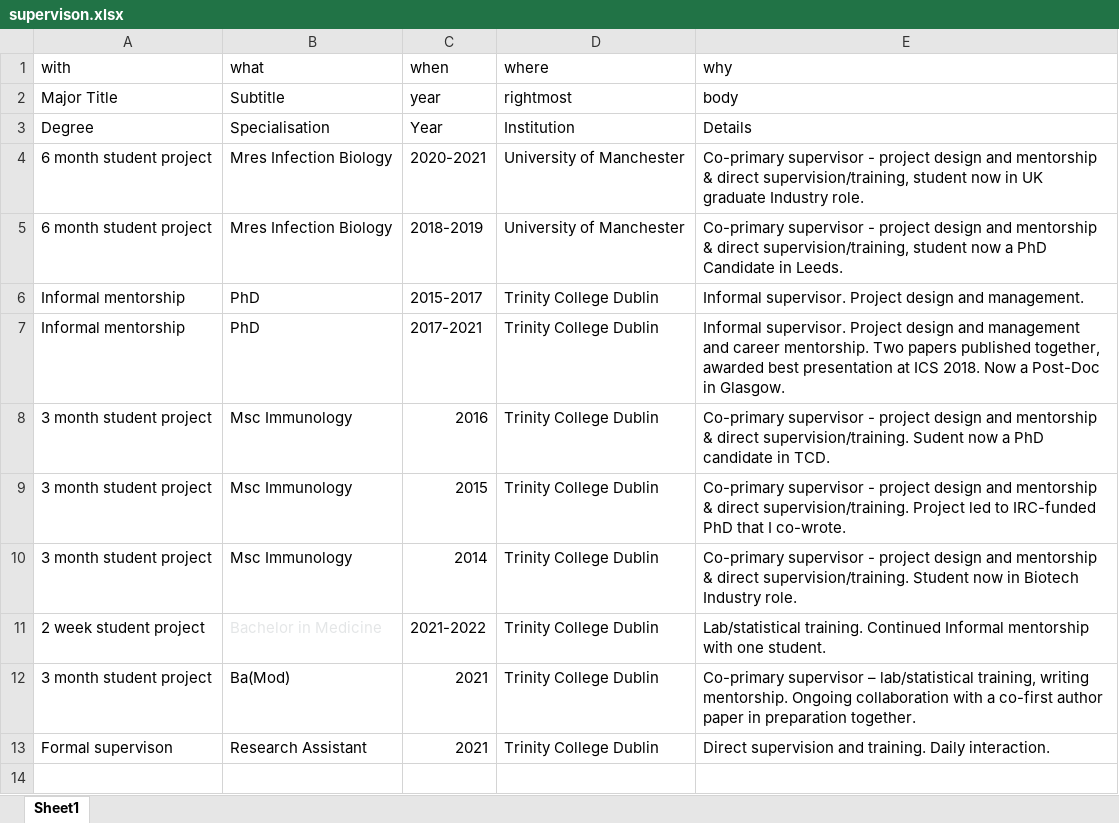
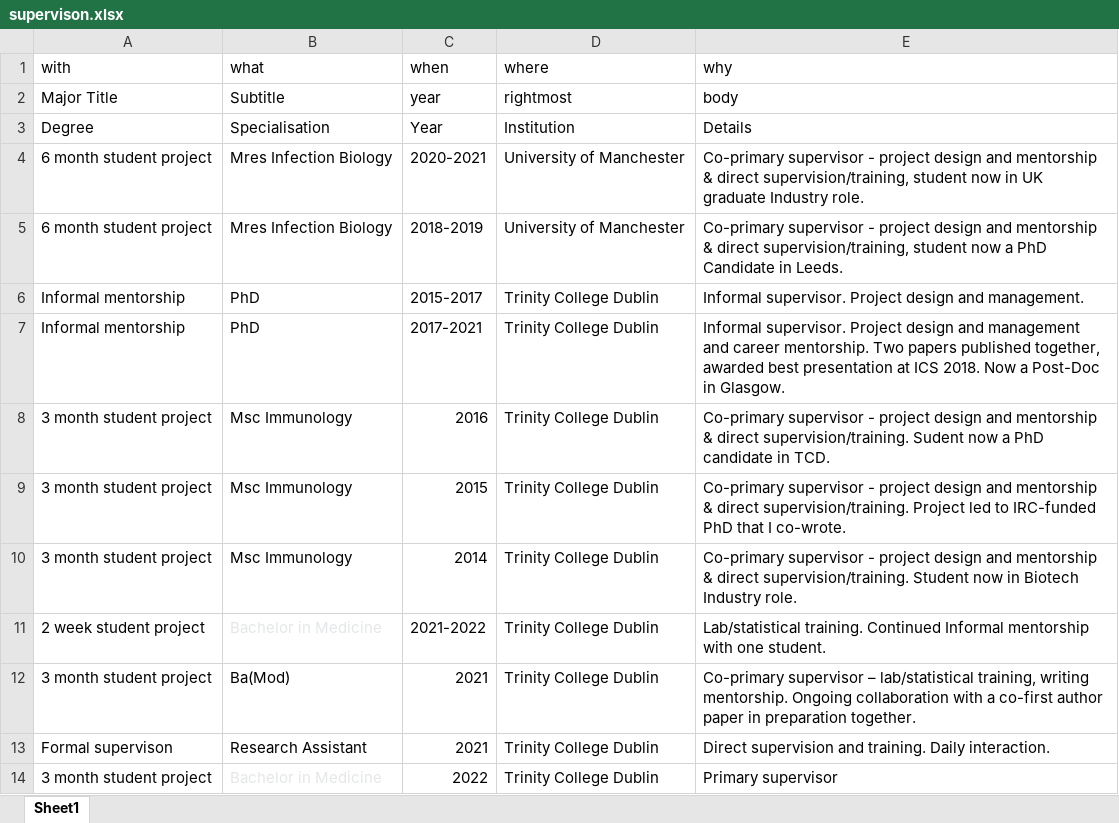
Before and after one commit to Conorisco/CV, an Excel workbook: data/supervison.xlsx, sheet Sheet1, drawn as a sheet; values as stored, in another font and other column widths than the file's, no borders; the diff names each change by its address in the sheet, - before the commit and + after, or states it on an @@ line.

```diff
--- a/data/supervison.xlsx (sheet Sheet1)
+++ b/data/supervison.xlsx (sheet Sheet1)
+row 14: 3 month student project | Bachelor in Medicine | 2022 | Trinity College Dublin | Primary supervisor
```
Also changed, not shown: data/awards.xlsx, data/courses.xlsx, 5 other files.
